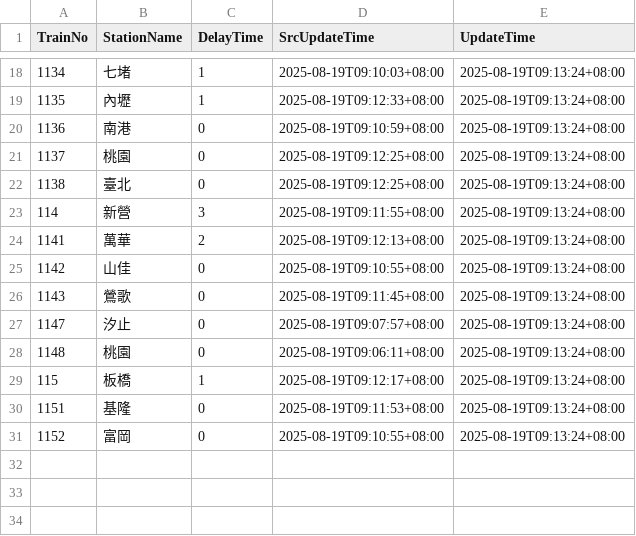
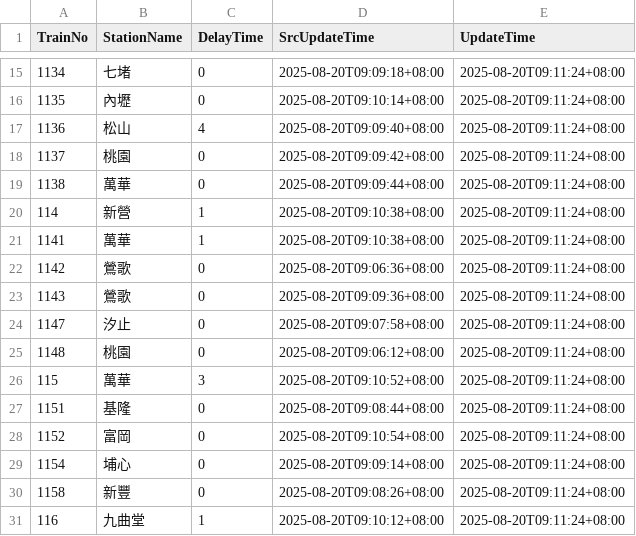
Before and after one commit to funfun0912/Open-Platform-Software-Mid, a CSV file: api.csv, drawn as a sheet; only a part is shown, gaps mark what is left out; the diff covers the shown part only.

```diff
--- a/api.csv
+++ b/api.csv
@@ -18,14 +15,17 @@ TrainNo,StationName,DelayTime,SrcUpdateTime,UpdateTime
-1134,七堵,1,2025-08-19T09:10:03+08:00,2025-08-19T09:13:24+08:00
-1135,內壢,1,2025-08-19T09:12:33+08:00,2025-08-19T09:13:24+08:00
-1136,南港,0,2025-08-19T09:10:59+08:00,2025-08-19T09:13:24+08:00
-1137,桃園,0,2025-08-19T09:12:25+08:00,2025-08-19T09:13:24+08:00
-1138,臺北,0,2025-08-19T09:12:25+08:00,2025-08-19T09:13:24+08:00
-114,新營,3,2025-08-19T09:11:55+08:00,2025-08-19T09:13:24+08:00
-1141,萬華,2,2025-08-19T09:12:13+08:00,2025-08-19T09:13:24+08:00
-1142,山佳,0,2025-08-19T09:10:55+08:00,2025-08-19T09:13:24+08:00
-1143,鶯歌,0,2025-08-19T09:11:45+08:00,2025-08-19T09:13:24+08:00
-1147,汐止,0,2025-08-19T09:07:57+08:00,2025-08-19T09:13:24+08:00
-1148,桃園,0,2025-08-19T09:06:11+08:00,2025-08-19T09:13:24+08:00
-115,板橋,1,2025-08-19T09:12:17+08:00,2025-08-19T09:13:24+08:00
-1151,基隆,0,2025-08-19T09:11:53+08:00,2025-08-19T09:13:24+08:00
-1152,富岡,0,2025-08-19T09:10:55+08:00,2025-08-19T09:13:24+08:00
+1134,七堵,0,2025-08-20T09:09:18+08:00,2025-08-20T09:11:24+08:00
+1135,內壢,0,2025-08-20T09:10:14+08:00,2025-08-20T09:11:24+08:00
+1136,松山,4,2025-08-20T09:09:40+08:00,2025-08-20T09:11:24+08:00
+1137,桃園,0,2025-08-20T09:09:42+08:00,2025-08-20T09:11:24+08:00
+1138,萬華,0,2025-08-20T09:09:44+08:00,2025-08-20T09:11:24+08:00
+114,新營,1,2025-08-20T09:10:38+08:00,2025-08-20T09:11:24+08:00
+1141,萬華,1,2025-08-20T09:10:38+08:00,2025-08-20T09:11:24+08:00
+1142,鶯歌,0,2025-08-20T09:06:36+08:00,2025-08-20T09:11:24+08:00
+1143,鶯歌,0,2025-08-20T09:09:36+08:00,2025-08-20T09:11:24+08:00
+1147,汐止,0,2025-08-20T09:07:58+08:00,2025-08-20T09:11:24+08:00
+1148,桃園,0,2025-08-20T09:06:12+08:00,2025-08-20T09:11:24+08:00
+115,萬華,3,2025-08-20T09:10:52+08:00,2025-08-20T09:11:24+08:00
+1151,基隆,0,2025-08-20T09:08:44+08:00,2025-08-20T09:11:24+08:00
+1152,富岡,0,2025-08-20T09:10:54+08:00,2025-08-20T09:11:24+08:00
+1154,埔心,0,2025-08-20T09:09:14+08:00,2025-08-20T09:11:24+08:00
+1158,新豐,0,2025-08-20T09:08:26+08:00,2025-08-20T09:11:24+08:00
+116,九曲堂,1,2025-08-20T09:10:12+08:00,2025-08-20T09:11:24+08:00
```
Also changed, not shown: 3 removed rows and 39 edited cells elsewhere in this file.
